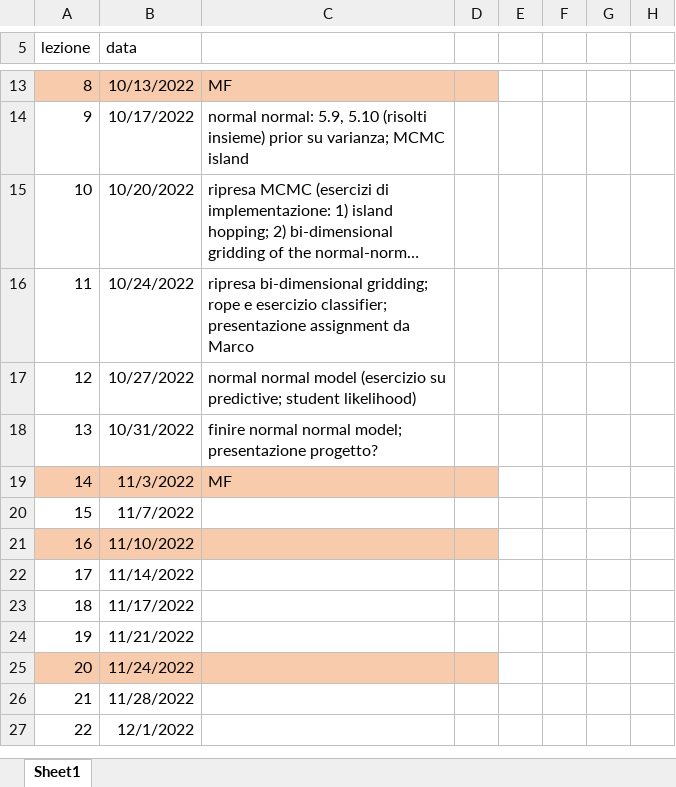
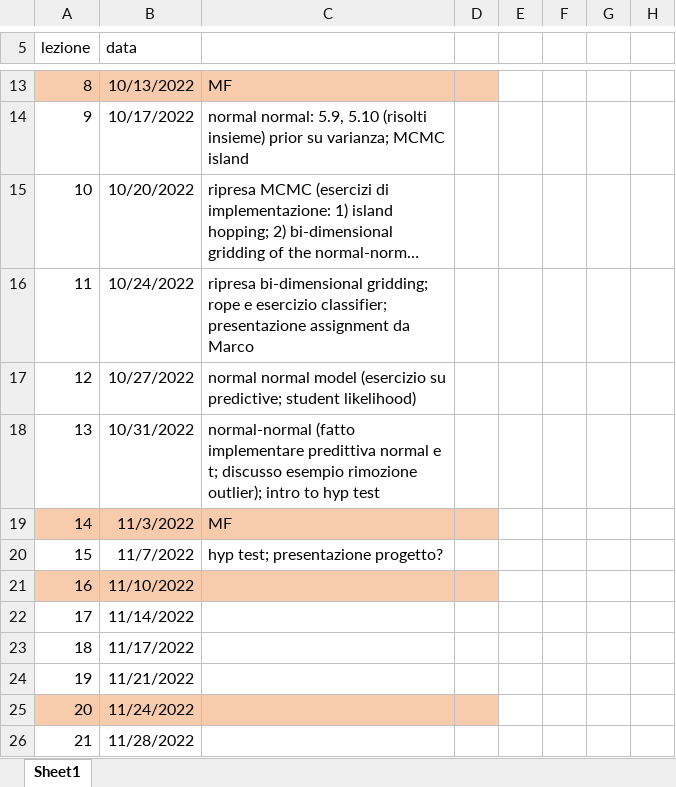
Before and after one commit to gcorani/bda, an Excel workbook: syllabus-and-improv/sequenzaLezioniBDA.xlsx, sheet Sheet1, drawn as a sheet; only a part is shown, gaps mark what is left out; the shorter side is filled out with more unchanged rows; long unchanged cells end in …; values as stored, in another font and other column widths than the file's, no borders; the diff names each change by its address in the sheet, - before the commit and + after, or states it on an @@ line.

Commit message:
updated syllabus

```diff
--- a/syllabus-and-improv/sequenzaLezioniBDA.xlsx (sheet Sheet1)
+++ b/syllabus-and-improv/sequenzaLezioniBDA.xlsx (sheet Sheet1)
-C18: finire normal normal model; presentazione progetto?
+C18: normal-normal (fatto implementare predittiva normal e t; discusso esempio rimozione outlier); intro to hyp test
-C20: (empty)
+C20: hyp test; presentazione progetto?
```
Also changed, not shown: 2 other files.
